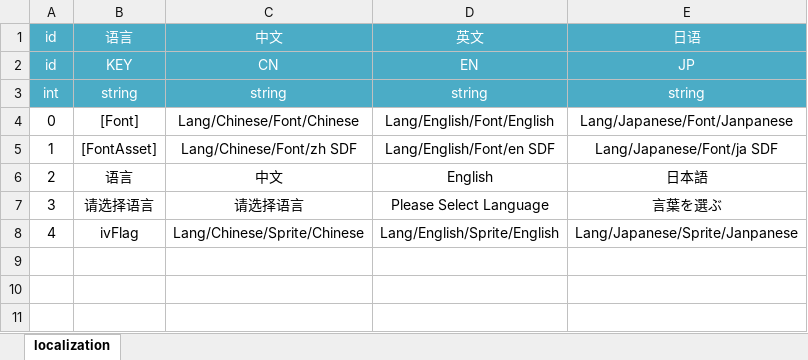
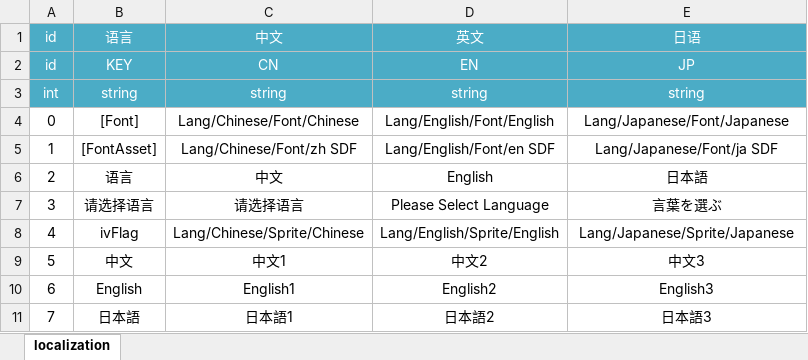
Before and after one commit to qiaogaojian/tweaks_unity, an Excel workbook: Asset/Data/Excel/Localization.xlsx, sheet localization, drawn as a sheet; values as stored, in another font and other column widths than the file's, no borders; the diff names each change by its address in the sheet, - before the commit and + after, or states it on an @@ line.

```diff
--- a/Asset/Data/Excel/Localization.xlsx (sheet localization)
+++ b/Asset/Data/Excel/Localization.xlsx (sheet localization)
-E4: Lang/Japanese/Font/Janpanese
+E4: Lang/Japanese/Font/Japanese
-E8: Lang/Japanese/Sprite/Janpanese
+E8: Lang/Japanese/Sprite/Japanese
+row 9: 5 | 中文 | 中文1 | 中文2 | 中文3
+row 10: 6 | English | English1 | English2 | English3
+row 11: 7 | 日本語 | 日本語1 | 日本語2 | 日本語3
```
Also changed, not shown: 4 other files.
